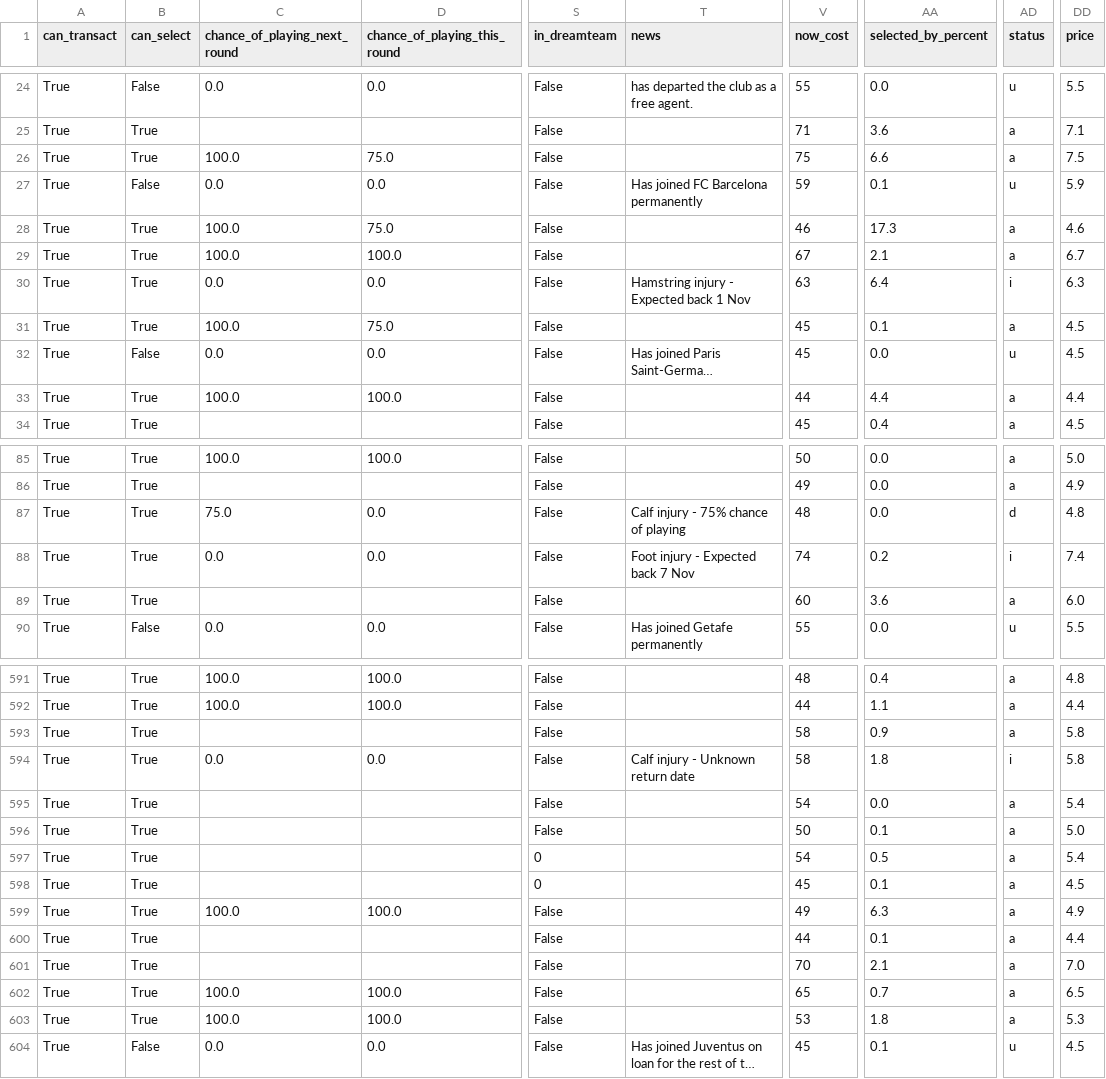
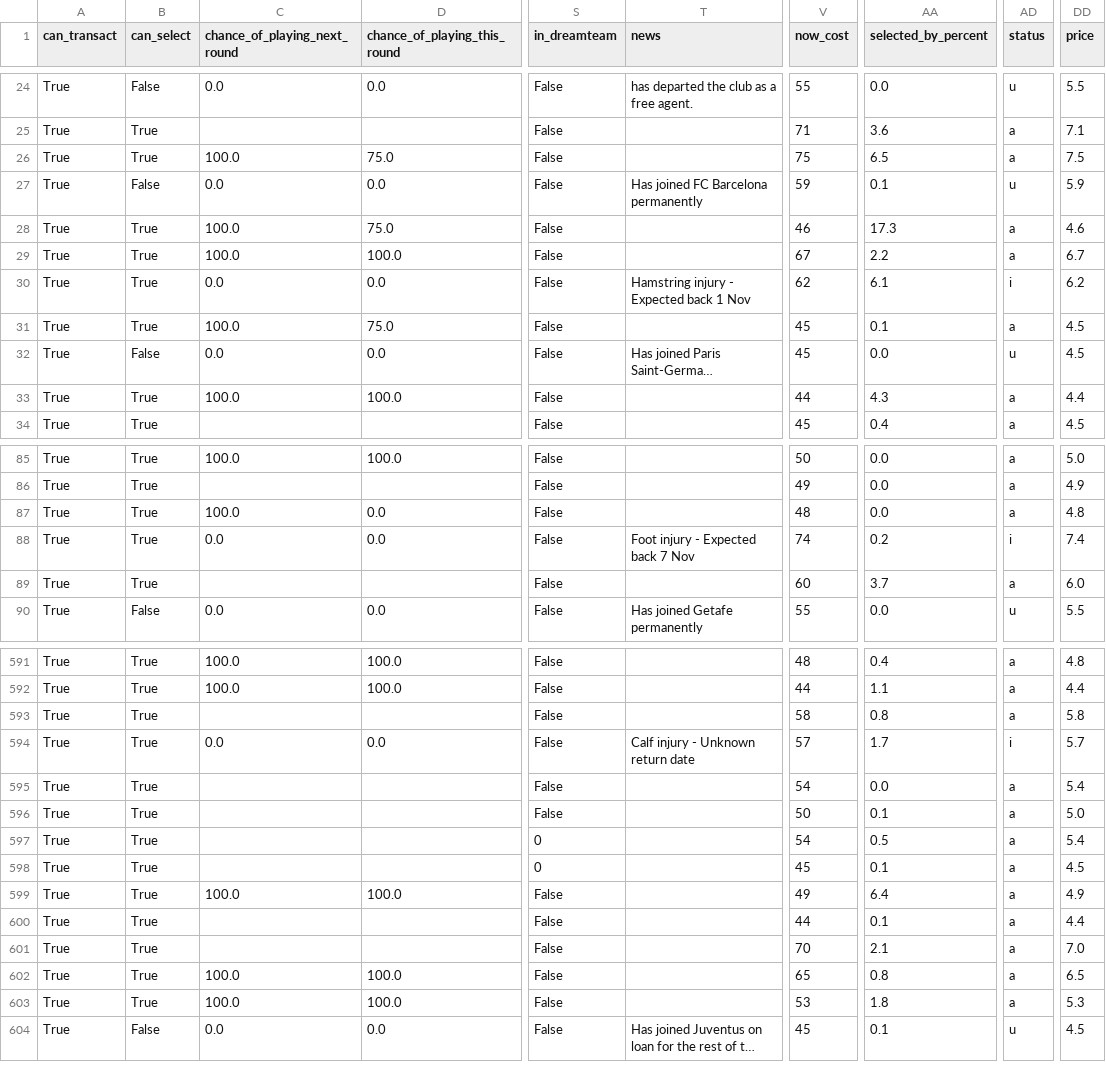
Before and after one commit to villajono/fpl-2026-27, a CSV file: data/raw/players_2026-27.csv, drawn as a sheet; only a part is shown, gaps mark what is left out; long unchanged cells end in …; the diff covers the shown part only; the diff names each change by its address in the sheet, - before the commit and + after, or states it on an @@ line.

```diff
--- a/data/raw/players_2026-27.csv
+++ b/data/raw/players_2026-27.csv
-AA26 (selected_by_percent): 6.6
+AA26 (selected_by_percent): 6.5
-AA29 (selected_by_percent): 2.1
+AA29 (selected_by_percent): 2.2
-V30 (now_cost): 63
+V30 (now_cost): 62
-AA30 (selected_by_percent): 6.4
+AA30 (selected_by_percent): 6.1
-DD30 (price): 6.3
+DD30 (price): 6.2
-AA33 (selected_by_percent): 4.4
+AA33 (selected_by_percent): 4.3
-C87 (chance_of_playing_next_round): 75.0
+C87 (chance_of_playing_next_round): 100.0
-T87 (news): Calf injury - 75% chance of playing
+T87 (news): (empty)
-AD87 (status): d
+AD87 (status): a
-AA89 (selected_by_percent): 3.6
+AA89 (selected_by_percent): 3.7
-AA593 (selected_by_percent): 0.9
+AA593 (selected_by_percent): 0.8
-V594 (now_cost): 58
+V594 (now_cost): 57
-AA594 (selected_by_percent): 1.8
+AA594 (selected_by_percent): 1.7
-DD594 (price): 5.8
+DD594 (price): 5.7
-AA599 (selected_by_percent): 6.3
+AA599 (selected_by_percent): 6.4
-AA602 (selected_by_percent): 0.7
+AA602 (selected_by_percent): 0.8
```
Also changed, not shown: 120 edited cells elsewhere in this file, 5 other files.
